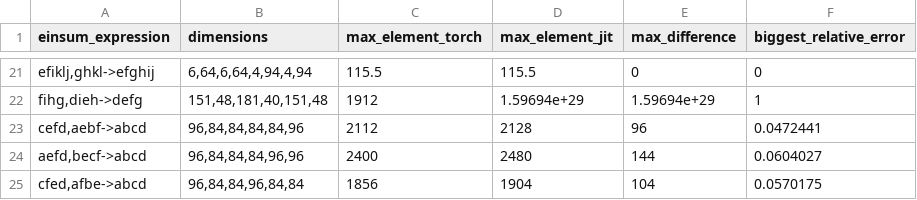
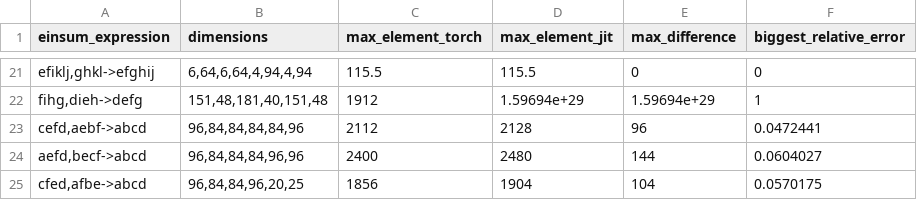
Before and after one commit to derDan1el/einsum_ir, a CSV file: T_Plot/error_of_24_einsum_expressions/errors_of_24_einsum_expressions_first run.csv, drawn as a sheet; only a part is shown, gaps mark what is left out.

Commit message:
added rounding error scripts and conditions to bf16 tensor contractions

```diff
--- a/T_Plot/error_of_24_einsum_expressions/errors_of_24_einsum_expressions_first run.csv
+++ b/T_Plot/error_of_24_einsum_expressions/errors_of_24_einsum_expressions_first run.csv
@@ -24,2 +24,2 @@ einsum_expression,dimensions,max_element_torch,max_element_jit,max_difference,bi
 "aefd,becf->abcd","96,84,84,84,96,96",2400,2480,144,0.0604027
-"cfed,afbe->abcd","96,84,84,96,84,84",1856,1904,104,0.0570175
+"cfed,afbe->abcd","96,84,84,96,20,25",1856,1904,104,0.0570175
```
Also changed, not shown: 15 other files.
